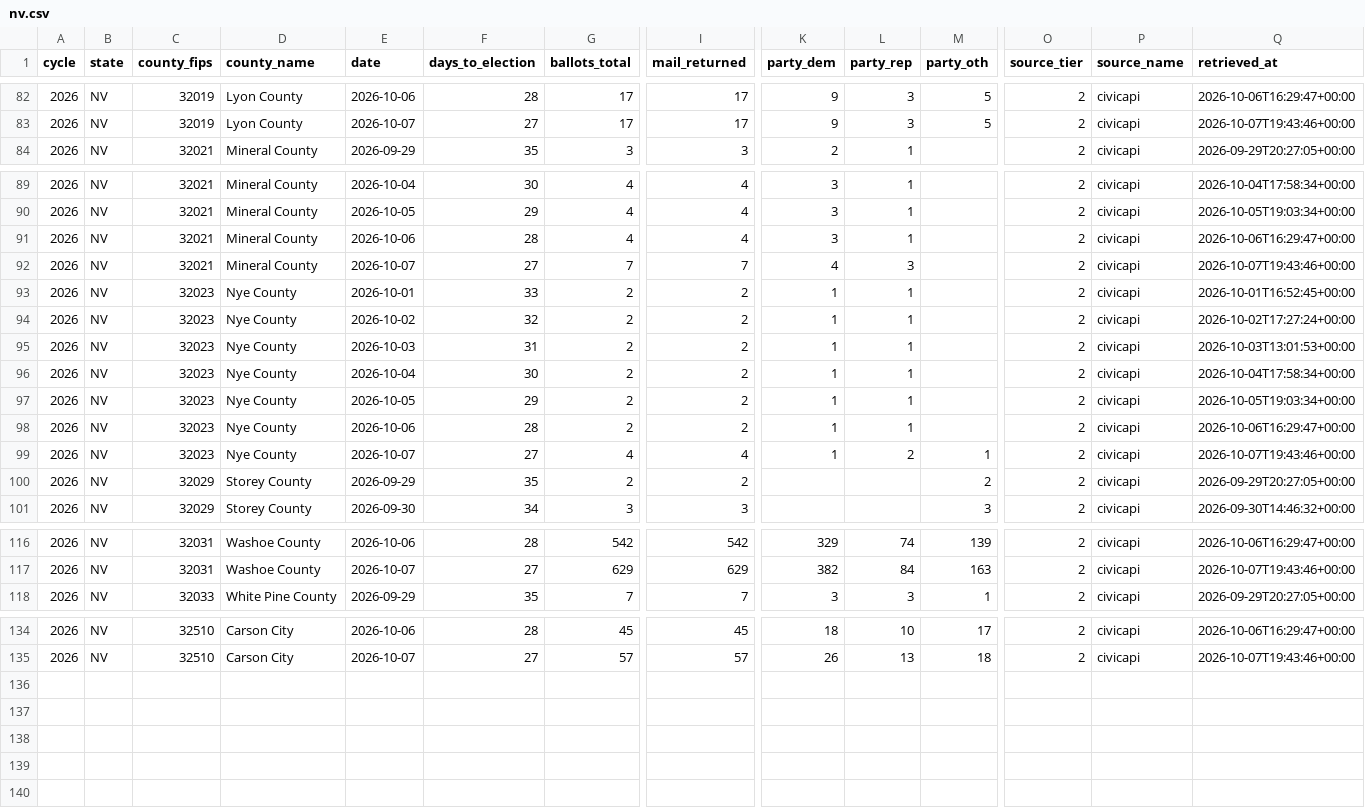
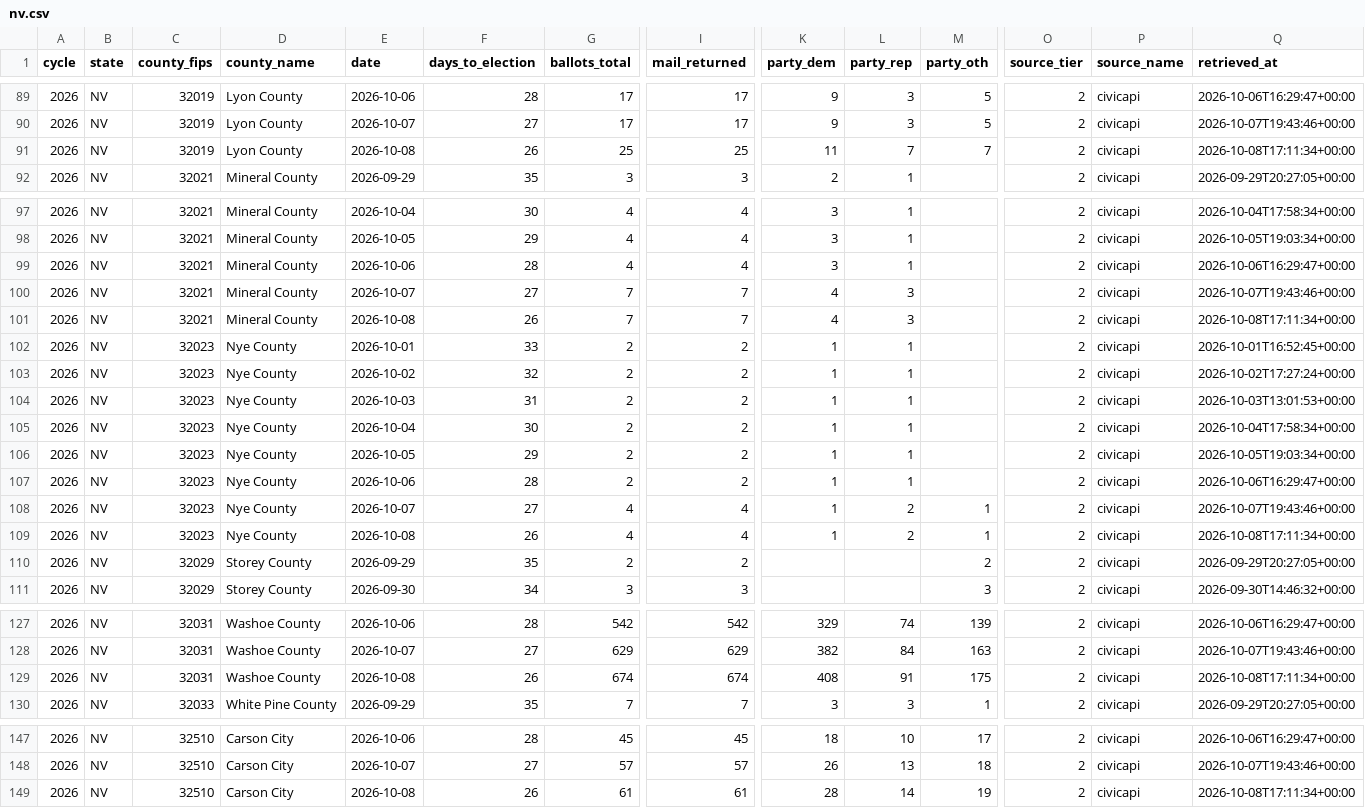
Before and after one commit to ElectIndex/26_early_vote, a CSV file: output/counties/nv.csv, drawn as a sheet; only a part is shown, gaps mark what is left out; rows hold the shown columns only; the diff covers the shown part only; the diff names each change by its address in the sheet, - before the commit and + after, or states it on an @@ line.

```diff
--- a/output/counties/nv.csv
+++ b/output/counties/nv.csv
+row 91: 2026 | NV | 32019 | Lyon County | 2026-10-08 | 26 | 25 | 25 | 11 | 7 | 7 | 2 | civicapi | 2026-10-08T17:11:34+00:00
+row 101: 2026 | NV | 32021 | Mineral County | 2026-10-08 | 26 | 7 | 7 | 4 | 3 |  | 2 | civicapi | 2026-10-08T17:11:34+00:00
+row 109: 2026 | NV | 32023 | Nye County | 2026-10-08 | 26 | 4 | 4 | 1 | 2 | 1 | 2 | civicapi | 2026-10-08T17:11:34+00:00
+row 129: 2026 | NV | 32031 | Washoe County | 2026-10-08 | 26 | 674 | 674 | 408 | 91 | 175 | 2 | civicapi | 2026-10-08T17:11:34+00:00
+row 149: 2026 | NV | 32510 | Carson City | 2026-10-08 | 26 | 61 | 61 | 28 | 14 | 19 | 2 | civicapi | 2026-10-08T17:11:34+00:00
```
Also changed, not shown: 9 added rows elsewhere in this file, output/counterfactual.csv, output/counties/nj.csv, 23 other files.
